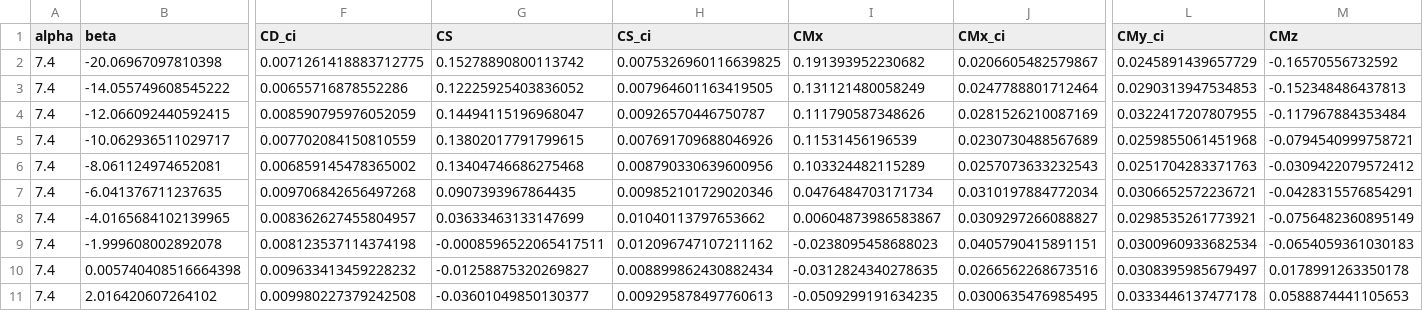
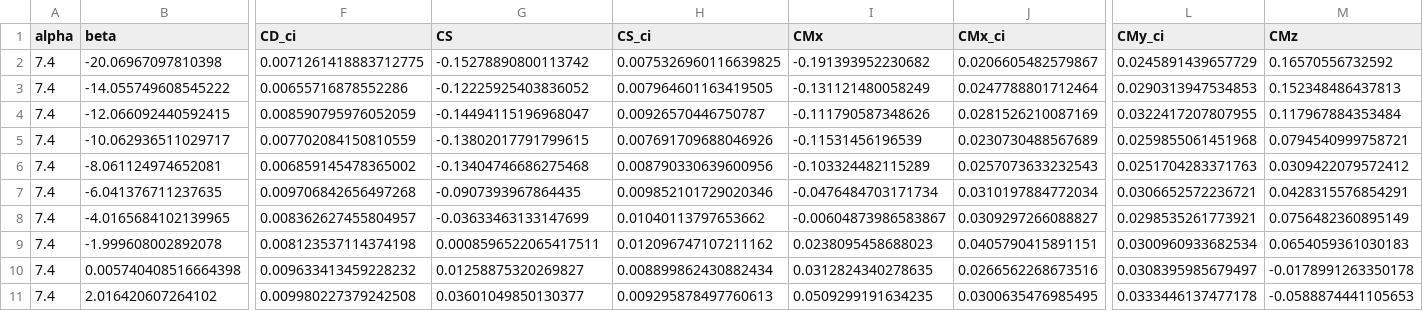
Before and after one commit to awegroup/TUDELFT_V3_KITE, a CSV file: data/aerodynamic/3D/WindTunnel_Re5e5_beta_sweep_alpha_7_Poland2025.csv, drawn as a sheet; only a part is shown, gaps mark what is left out; the diff covers the shown part only; the diff names each change by its address in the sheet, - before the commit and + after, or states it on an @@ line.

```diff
--- a/data/aerodynamic/3D/WindTunnel_Re5e5_beta_sweep_alpha_7_Poland2025.csv
+++ b/data/aerodynamic/3D/WindTunnel_Re5e5_beta_sweep_alpha_7_Poland2025.csv
-G2 (CS): 0.15278890800113742
+G2 (CS): -0.15278890800113742
-I2 (CMx): 0.191393952230682
+I2 (CMx): -0.191393952230682
-M2 (CMz): -0.16570556732592
+M2 (CMz): 0.16570556732592
-G3 (CS): 0.12225925403836052
+G3 (CS): -0.12225925403836052
-I3 (CMx): 0.131121480058249
+I3 (CMx): -0.131121480058249
-M3 (CMz): -0.152348486437813
+M3 (CMz): 0.152348486437813
-G4 (CS): 0.14494115196968047
+G4 (CS): -0.14494115196968047
-I4 (CMx): 0.111790587348626
+I4 (CMx): -0.111790587348626
-M4 (CMz): -0.117967884353484
+M4 (CMz): 0.117967884353484
-G5 (CS): 0.13802017791799615
+G5 (CS): -0.13802017791799615
-I5 (CMx): 0.11531456196539
+I5 (CMx): -0.11531456196539
-M5 (CMz): -0.0794540999758721
+M5 (CMz): 0.0794540999758721
-G6 (CS): 0.13404746686275468
+G6 (CS): -0.13404746686275468
-I6 (CMx): 0.103324482115289
+I6 (CMx): -0.103324482115289
-M6 (CMz): -0.0309422079572412
+M6 (CMz): 0.0309422079572412
-G7 (CS): 0.0907393967864435
+G7 (CS): -0.0907393967864435
-I7 (CMx): 0.0476484703171734
+I7 (CMx): -0.0476484703171734
-M7 (CMz): -0.0428315576854291
+M7 (CMz): 0.0428315576854291
-G8 (CS): 0.03633463133147699
+G8 (CS): -0.03633463133147699
-I8 (CMx): 0.00604873986583867
+I8 (CMx): -0.00604873986583867
-M8 (CMz): -0.0756482360895149
+M8 (CMz): 0.0756482360895149
-G9 (CS): -0.0008596522065417511
+G9 (CS): 0.0008596522065417511
-I9 (CMx): -0.0238095458688023
+I9 (CMx): 0.0238095458688023
-M9 (CMz): -0.0654059361030183
+M9 (CMz): 0.0654059361030183
-G10 (CS): -0.01258875320269827
+G10 (CS): 0.01258875320269827
-I10 (CMx): -0.0312824340278635
+I10 (CMx): 0.0312824340278635
-M10 (CMz): 0.0178991263350178
+M10 (CMz): -0.0178991263350178
-G11 (CS): -0.03601049850130377
+G11 (CS): 0.03601049850130377
-I11 (CMx): -0.0509299191634235
+I11 (CMx): 0.0509299191634235
-M11 (CMz): 0.0588874441105653
+M11 (CMz): -0.0588874441105653
```
Also changed, not shown: 21 edited cells elsewhere in this file, data/aerodynamic/3D/CFD_RANS_Re15e6_beta_sweep_alpha_13_Vire2022_CorrectedByPoland2025.csv, data/aerodynamic/3D/CFD_RANS_Re1e5_beta_sweep_alpha_13_Vire2022_CorrectedByPoland2025.csv, 3 other files.
